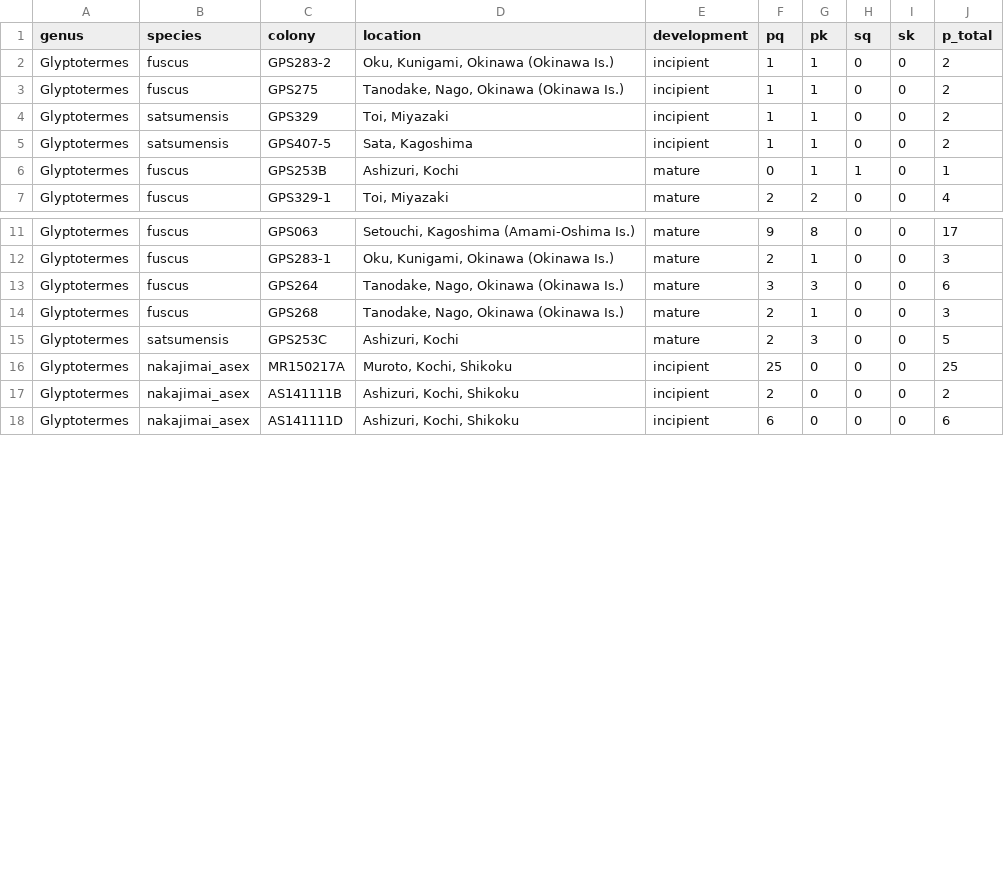
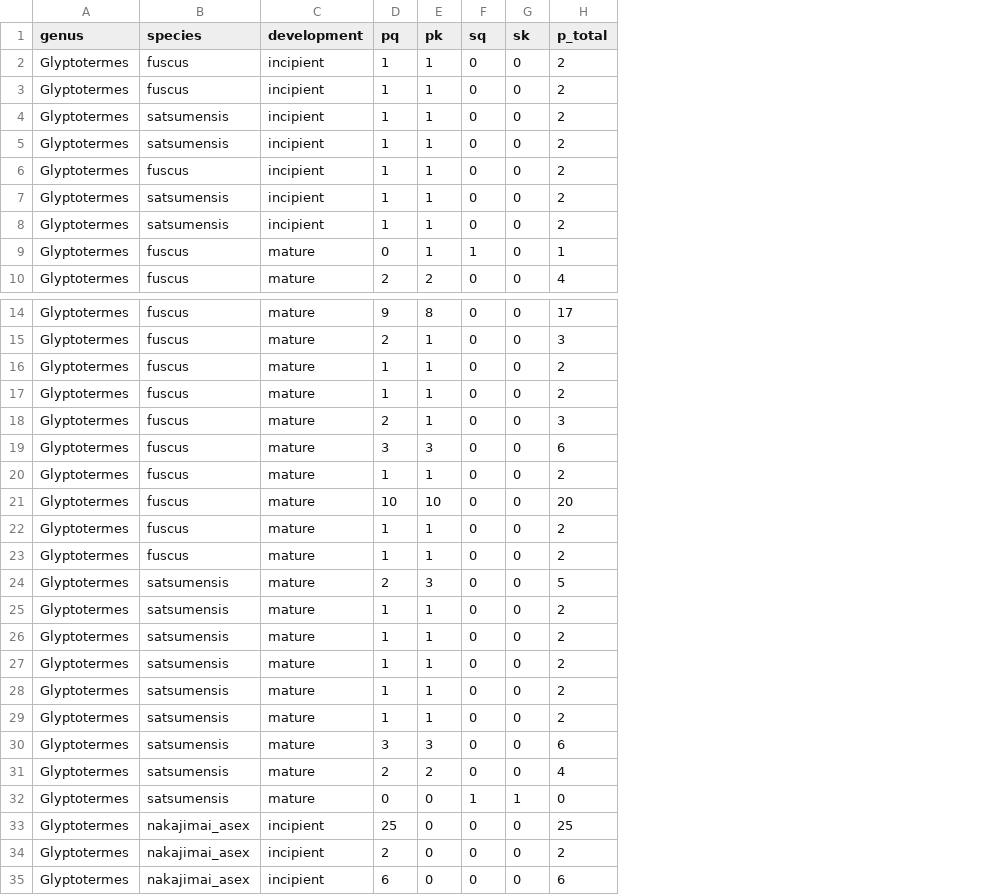
Before and after one commit to nobuaki-mzmt/GlyptoTandemAnalysis, a CSV file: analysis/data_raw/Glyptotermes_reproductive_number.csv, drawn as a sheet; only a part is shown, gaps mark what is left out; removed rows and columns are numbered as before the commit, all else as after; the diff names each change by its address in the sheet, - before the commit and + after, or states it on an @@ line.

Commit message:
additional fuscus and satsumensis reproductive data

```diff
--- a/analysis/data_raw/Glyptotermes_reproductive_number.csv
+++ b/analysis/data_raw/Glyptotermes_reproductive_number.csv
-column C (colony), rows 2-7: GPS283-2 | GPS275 | GPS329 | GPS407-5 | GPS253B | GPS329-1; rows 11-18: GPS063 | GPS283-1 | GPS264 | GPS268 | GPS253C | MR150217A | AS141111B | AS141111D
-column D (location), rows 2-7: Oku, Kunigami, Okinawa (Okinawa Is.) | Tanodake, Nago, Okinawa (Okinawa Is.) | Toi, Miyazaki | Sata, Kagoshima | Ashizuri, Kochi | Toi, Miyazaki; rows 11-18: Setouchi, Kagoshima (Amami-Oshima Is.) | Oku, Kunigami, Okinawa (Okinawa Is.) | Tanodake, Nago, Okinawa (Okinawa Is.) | Tanodake, Nago, Okinawa (Okinawa Is.) | Ashizuri, Kochi | Muroto, Kochi, Shikoku | Ashizuri, Kochi, Shikoku | Ashizuri, Kochi, Shikoku
+row 3: Glyptotermes | fuscus | incipient | 1 | 1 | 0 | 0 | 2
+row 4: Glyptotermes | satsumensis | incipient | 1 | 1 | 0 | 0 | 2
+row 5: Glyptotermes | satsumensis | incipient | 1 | 1 | 0 | 0 | 2
+row 16: Glyptotermes | fuscus | mature | 1 | 1 | 0 | 0 | 2
+row 17: Glyptotermes | fuscus | mature | 1 | 1 | 0 | 0 | 2
+row 18: Glyptotermes | fuscus | mature | 2 | 1 | 0 | 0 | 3
-D20 (pq): 2
+D20 (pq): 1
-H20 (p_total): 3
+H20 (p_total): 2
+row 21: Glyptotermes | fuscus | mature | 10 | 10 | 0 | 0 | 20
+row 22: Glyptotermes | fuscus | mature | 1 | 1 | 0 | 0 | 2
+row 23: Glyptotermes | fuscus | mature | 1 | 1 | 0 | 0 | 2
+row 25: Glyptotermes | satsumensis | mature | 1 | 1 | 0 | 0 | 2
+row 26: Glyptotermes | satsumensis | mature | 1 | 1 | 0 | 0 | 2
+row 27: Glyptotermes | satsumensis | mature | 1 | 1 | 0 | 0 | 2
+row 28: Glyptotermes | satsumensis | mature | 1 | 1 | 0 | 0 | 2
+row 29: Glyptotermes | satsumensis | mature | 1 | 1 | 0 | 0 | 2
+row 30: Glyptotermes | satsumensis | mature | 3 | 3 | 0 | 0 | 6
+row 31: Glyptotermes | satsumensis | mature | 2 | 2 | 0 | 0 | 4
+row 32: Glyptotermes | satsumensis | mature | 0 | 0 | 1 | 1 | 0
```
Also changed, not shown: 22 other files.
